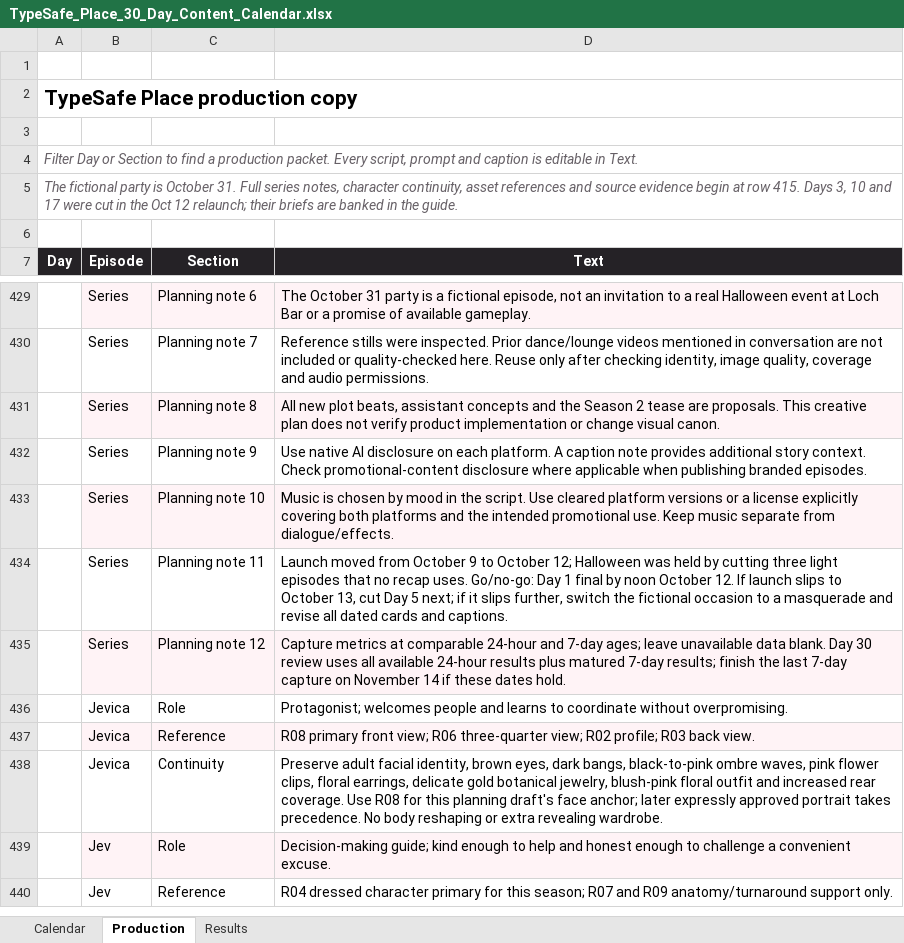
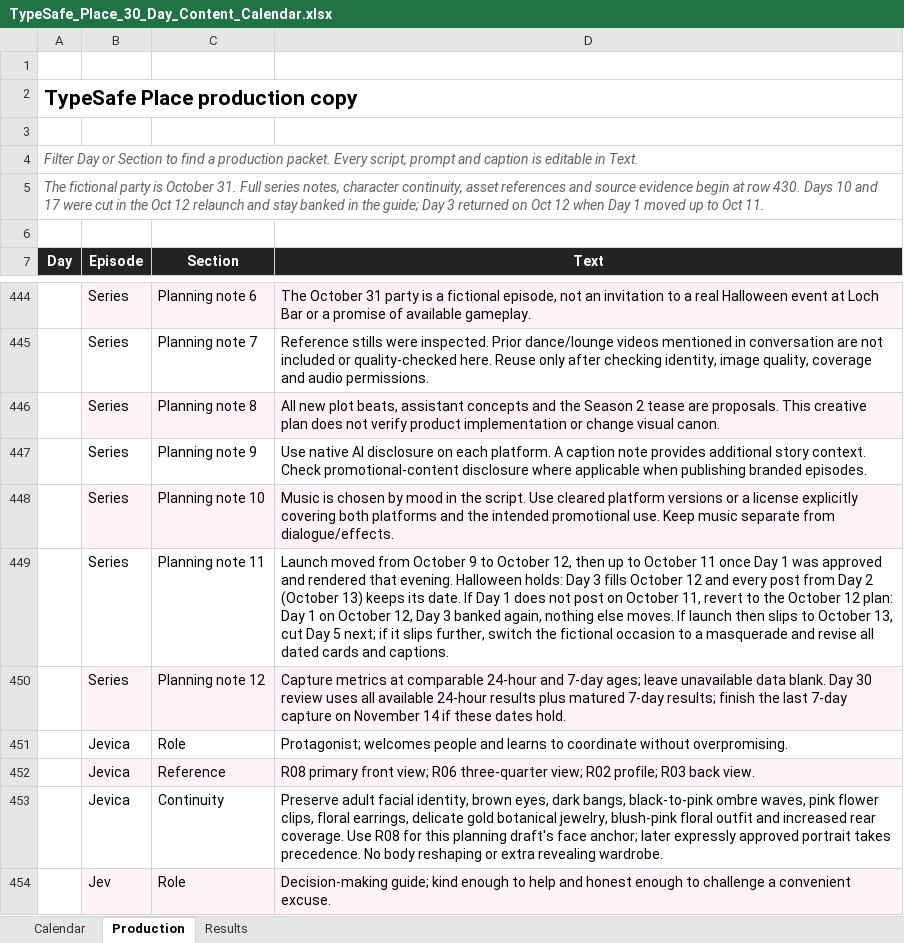
Before and after one commit to BunsDev/river-oaks, an Excel workbook: docs/marketing/typesafe-place-season-1/TypeSafe_Place_30_Day_Content_Calendar.xlsx, sheet Production, drawn as a sheet; only a part is shown, gaps mark what is left out; the shorter side is filled out with more unchanged rows; values as stored, in another font and other column widths than the file's, no borders; table styles not drawn; addresses are those after the commit; the diff covers the shown part only; the diff names each change by its address in the sheet, - before the commit and + after, or states it on an @@ line.

Commit message:
docs: start TypeSafe Place Season 1 on Oct 11 and return Day 3
Val approved Day 1 and asked for the season to start today. Day 1 moves
to Sun Oct 11 (Status Ready; it was rendered this evening). Banked Day 3,
"Researching the Vibe", returns on Mon Oct 12 as Post 2. Day 2 keeps
Oct 13 and every later post keeps its date, so The Guest List stays on
Oct 31 and the season still ends Nov 7. Post # now runs 1-28.

Shifting every post a day earlier would have put the party episode on
Oct 30, under a recap card that promises October 31. The guide already
says banked days come back when a slot opens.

- Calendar, Production and Results gain Day 3's rows; table ranges,
  status validation and formatting are extended to match
- series notes and guide sections 1-4 updated, with a revert rule if
  Day 1 does not post on Oct 11
- register lease renewed; ledger records the change and its checks

Co-Authored-By: Charm <charm@opencoven.ai>
Coven-Familiar: charm
Coven-Harness: Claude Code / claude-opus-5-5
Coven-Session: 45fbe425-0ff5-4bfc-89fa-9fee7d9900dd

```diff
--- a/docs/marketing/typesafe-place-season-1/TypeSafe_Place_30_Day_Content_Calendar.xlsx (sheet Production)
+++ b/docs/marketing/typesafe-place-season-1/TypeSafe_Place_30_Day_Content_Calendar.xlsx (sheet Production)
-A5 (Day): …at row 415. Days 3, 10 and 17 were cut in the Oct 12 relaunch; their briefs are banked in the guide.
+A5 (Day): …at row 430. Days 10 and 17 were cut in the Oct 12 relaunch and stay banked in the guide; Day 3 returned on Oct 12 when Day 1 moved up to Oct 11.
-D449 (Text): …to October 12; Halloween was held by cutting three light episodes that no recap uses. Go/no-go: Day 1 final by noon October 12. If launch slips to…
+D449 (Text): …to October 12, then up to October 11 once Day 1 was approved and rendered that evening. Halloween holds: Day 3 fills October 12 and every post from Day 2 (October 13) keeps its date. If Day 1 does not post on October 11, revert to the October 12 plan: Day 1 on October 12, Day 3 banked again, nothing else moves. If launch then slips to…
```
Also changed, not shown: 15 added rows and 4 edited cells elsewhere in this sheet, sheet Calendar, sheet Results, 3 other files.
